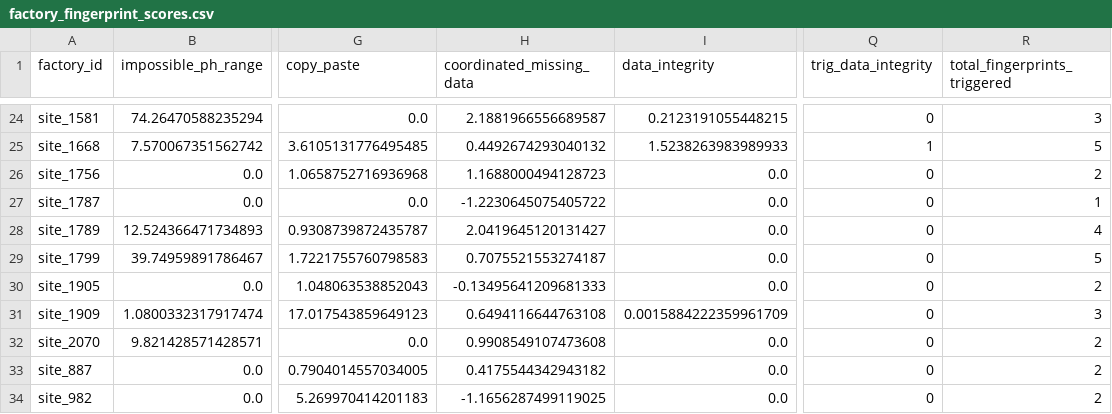
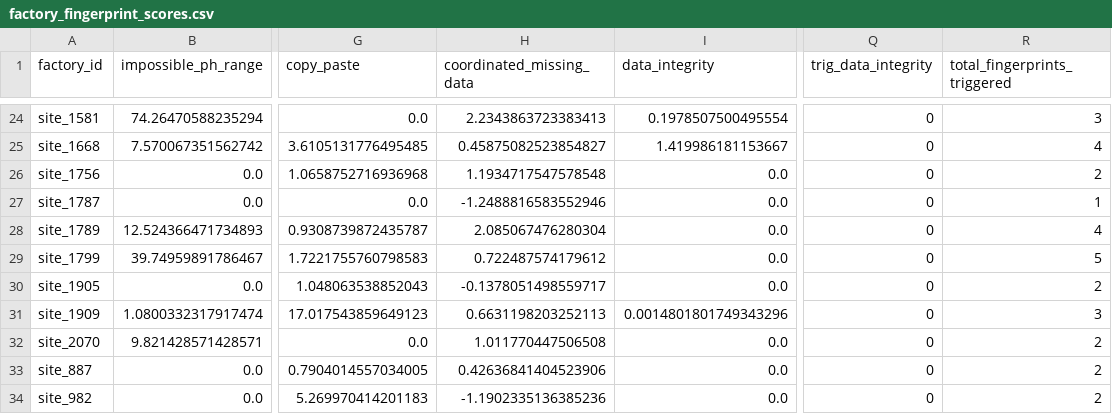
Before and after one commit to bgauri05/ForensiAir---AI-powered-surveillance, a CSV file: Data/RawData/factory_fingerprint_scores.csv, drawn as a sheet; only a part is shown, gaps mark what is left out; the diff covers the shown part only; the diff names each change by its address in the sheet, - before the commit and + after, or states it on an @@ line.

Commit message:
Phase 2: replace unreliable XGBoost with validated factory-level tamper model
- Remove fake holdout assumption (site_1232/site_1281 were never confirmed
  tampering cases) from fingerprint_engine.py and characterization_engine.py
- Retire per-reading synthetic XGBoost entirely (over-flagged 45.7% of real
  readings); delete its model artifacts
- Add factory-level logistic regression trained on real telemetry with
  proxy labels from fingerprint trigger counts (3+/8 triggered). Passed
  leave-one-out CV: AUC 0.854, Spearman 0.677 vs real trigger count
- Wire new model into seed_db.py's per-factory scoring and inference.py
- Reweight composite score: fingerprints 67.5%, Isolation Forest 22.5%,
  tamper model 10% (up from 0%)
- Remove now-orphaned model artifacts (scaler.joblib, xgboost_tamper.joblib,
  feature_importances.joblib, random_forest_tamper.joblib) and dead imports

```diff
--- a/Data/RawData/factory_fingerprint_scores.csv
+++ b/Data/RawData/factory_fingerprint_scores.csv
-H24 (coordinated_missing_data): 2.1881966556689587
+H24 (coordinated_missing_data): 2.2343863723383413
-I24 (data_integrity): 0.2123191055448215
+I24 (data_integrity): 0.1978507500495554
-H25 (coordinated_missing_data): 0.4492674293040132
+H25 (coordinated_missing_data): 0.45875082523854827
-I25 (data_integrity): 1.5238263983989933
+I25 (data_integrity): 1.419986181153667
-Q25 (trig_data_integrity): 1
+Q25 (trig_data_integrity): 0
-R25 (total_fingerprints_triggered): 5
+R25 (total_fingerprints_triggered): 4
-H26 (coordinated_missing_data): 1.1688000494128723
+H26 (coordinated_missing_data): 1.1934717547578548
-H27 (coordinated_missing_data): -1.2230645075405722
+H27 (coordinated_missing_data): -1.2488816583552946
-H28 (coordinated_missing_data): 2.0419645120131427
+H28 (coordinated_missing_data): 2.085067476280304
-H29 (coordinated_missing_data): 0.7075521553274187
+H29 (coordinated_missing_data): 0.722487574179612
-H30 (coordinated_missing_data): -0.13495641209681333
+H30 (coordinated_missing_data): -0.1378051498559717
-H31 (coordinated_missing_data): 0.6494116644763108
+H31 (coordinated_missing_data): 0.6631198203252113
-I31 (data_integrity): 0.0015884222359961709
+I31 (data_integrity): 0.0014801801749343296
-H32 (coordinated_missing_data): 0.9908549107473608
+H32 (coordinated_missing_data): 1.011770447506508
-H33 (coordinated_missing_data): 0.4175544342943182
+H33 (coordinated_missing_data): 0.42636841404523906
-H34 (coordinated_missing_data): -1.1656287499119025
+H34 (coordinated_missing_data): -1.1902335136385236
```
Also changed, not shown: 31 edited cells elsewhere in this file, 16 other files.
